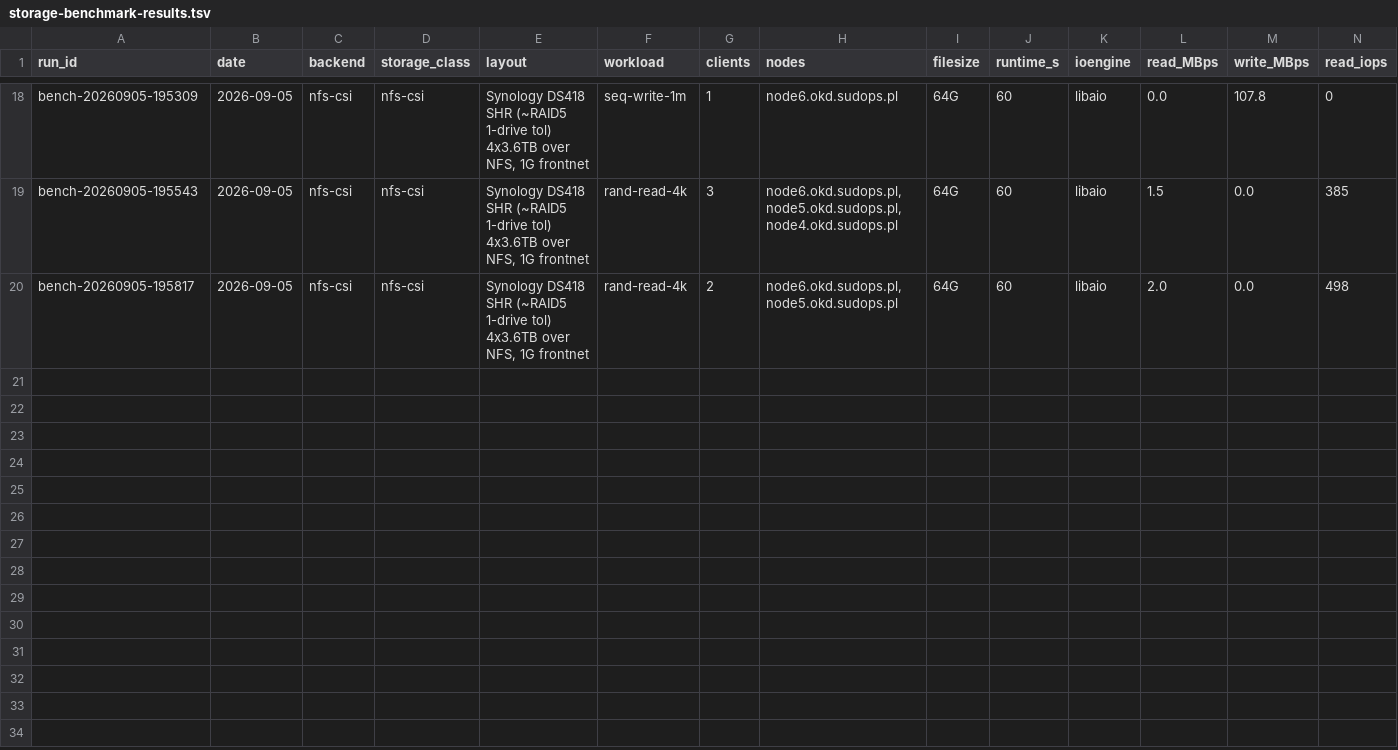
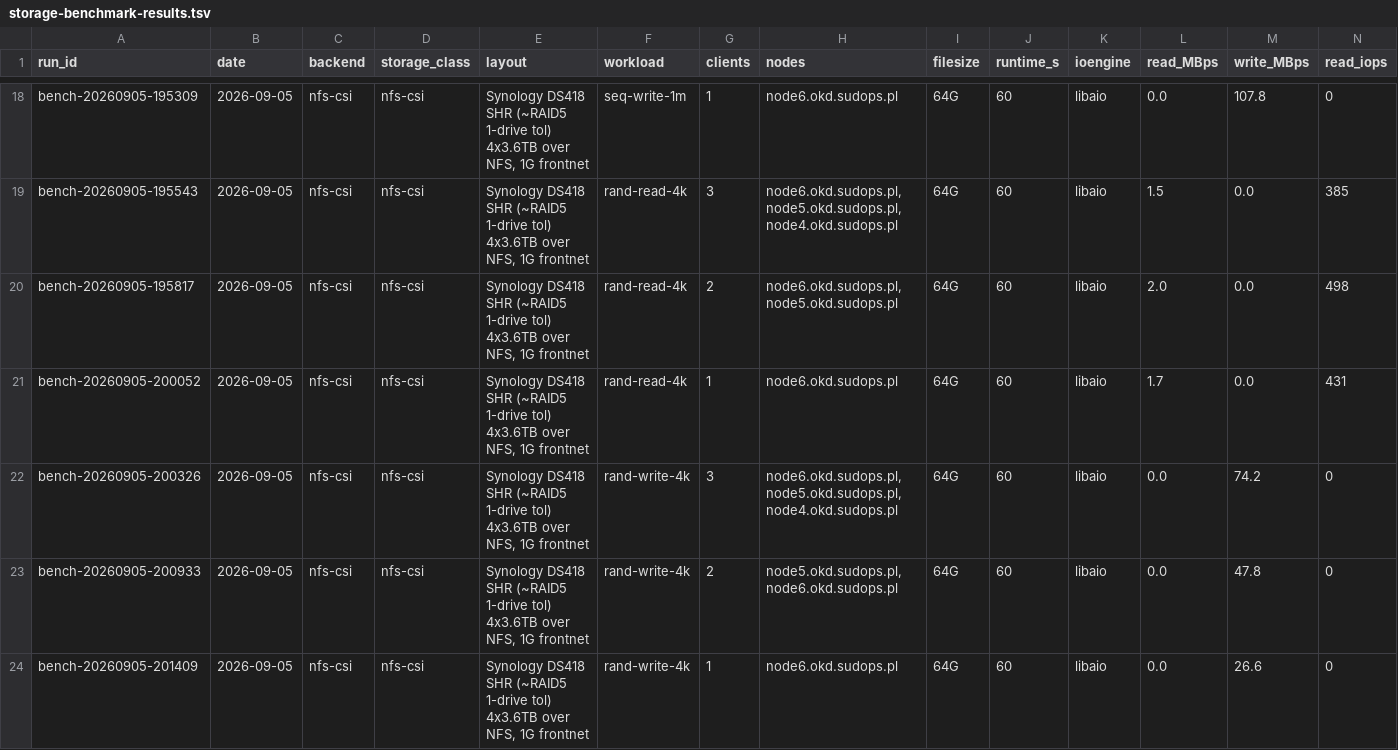
Before and after one commit to sudoom/homelab, a TSV file: data/storage-benchmark-results.tsv, drawn as a sheet; only a part is shown, gaps mark what is left out; rows hold the shown columns only; the diff names each change by its address in the sheet, - before the commit and + after, or states it on an @@ line.

Commit message:
storage-benchmark: synchronise clients with a barrier, and make the smallfile corpus reachable and checked

```diff
--- a/data/storage-benchmark-results.tsv
+++ b/data/storage-benchmark-results.tsv
+row 21: bench-20260905-200052 | 2026-09-05 | nfs-csi | nfs-csi | Synology DS418 SHR (~RAID5 1-drive tol) 4x3.6TB over NFS, 1G frontnet | rand-read-4k | 1 | node6.okd.sudops.pl | 64G | 60 | libaio | 1.7 | 0.0 | 431
+row 22: bench-20260905-200326 | 2026-09-05 | nfs-csi | nfs-csi | Synology DS418 SHR (~RAID5 1-drive tol) 4x3.6TB over NFS, 1G frontnet | rand-write-4k | 3 | node6.okd.sudops.pl,node5.okd.sudops.pl,node4.okd.sudops.pl | 64G | 60 | libaio | 0.0 | 74.2 | 0
+row 23: bench-20260905-200933 | 2026-09-05 | nfs-csi | nfs-csi | Synology DS418 SHR (~RAID5 1-drive tol) 4x3.6TB over NFS, 1G frontnet | rand-write-4k | 2 | node5.okd.sudops.pl,node6.okd.sudops.pl | 64G | 60 | libaio | 0.0 | 47.8 | 0
+row 24: bench-20260905-201409 | 2026-09-05 | nfs-csi | nfs-csi | Synology DS418 SHR (~RAID5 1-drive tol) 4x3.6TB over NFS, 1G frontnet | rand-write-4k | 1 | node6.okd.sudops.pl | 64G | 60 | libaio | 0.0 | 26.6 | 0
```
Also changed, not shown: 3 other files.
